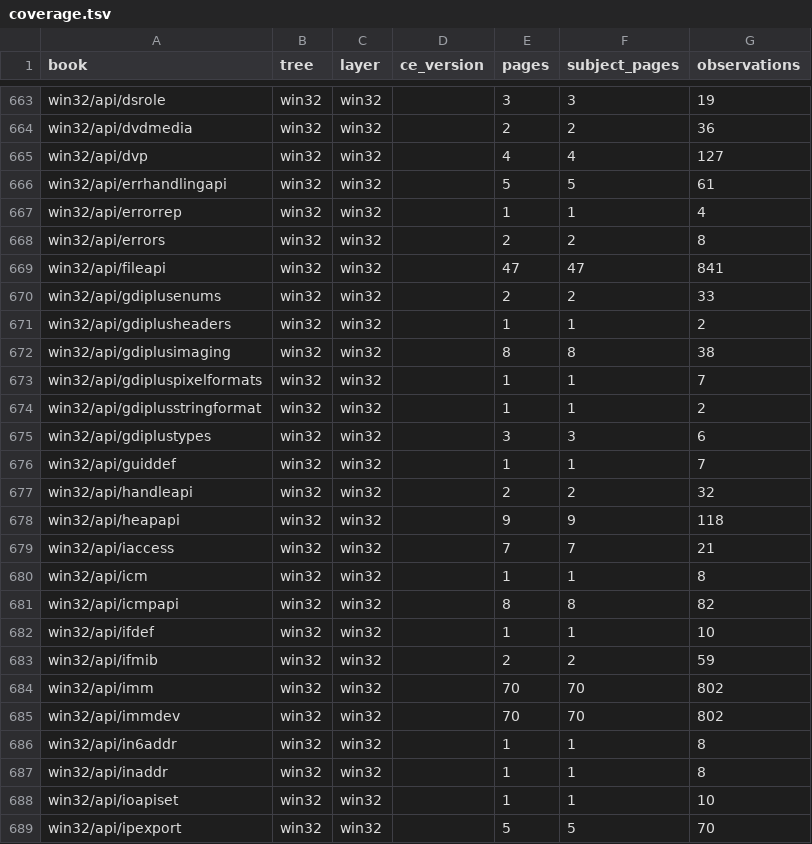
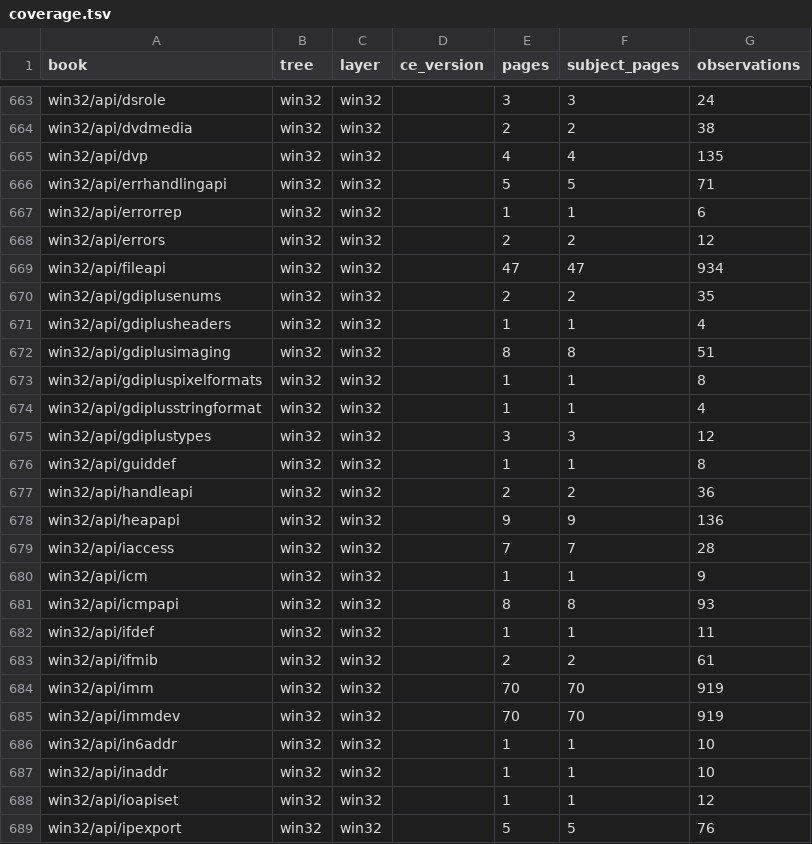
Before and after one commit to kagurasumusun/wince-corpus, a TSV file: kb/reports/coverage.tsv, drawn as a sheet; only a part is shown, gaps mark what is left out; the diff covers the shown part only; the diff names each change by its address in the sheet, - before the commit and + after, or states it on an @@ line.

```diff
--- a/kb/reports/coverage.tsv
+++ b/kb/reports/coverage.tsv
-G663 (observations): 19
+G663 (observations): 24
-G664 (observations): 36
+G664 (observations): 38
-G665 (observations): 127
+G665 (observations): 135
-G666 (observations): 61
+G666 (observations): 71
-G667 (observations): 4
+G667 (observations): 6
-G668 (observations): 8
+G668 (observations): 12
-G669 (observations): 841
+G669 (observations): 934
-G670 (observations): 33
+G670 (observations): 35
-G671 (observations): 2
+G671 (observations): 4
-G672 (observations): 38
+G672 (observations): 51
-G673 (observations): 7
+G673 (observations): 8
-G674 (observations): 2
+G674 (observations): 4
-G675 (observations): 6
+G675 (observations): 12
-G676 (observations): 7
+G676 (observations): 8
-G677 (observations): 32
+G677 (observations): 36
-G678 (observations): 118
+G678 (observations): 136
-G679 (observations): 21
+G679 (observations): 28
-G680 (observations): 8
+G680 (observations): 9
-G681 (observations): 82
+G681 (observations): 93
-G682 (observations): 10
+G682 (observations): 11
-G683 (observations): 59
+G683 (observations): 61
-G684:G685 (observations): 802
+G684:G685 (observations): 919
-G686:G687 (observations): 8
+G686:G687 (observations): 10
-G688 (observations): 10
+G688 (observations): 12
-G689 (observations): 70
+G689 (observations): 76
```
Also changed, not shown: 149 edited cells elsewhere in this file, data/reports/license-audit.tsv, 4 other files.
